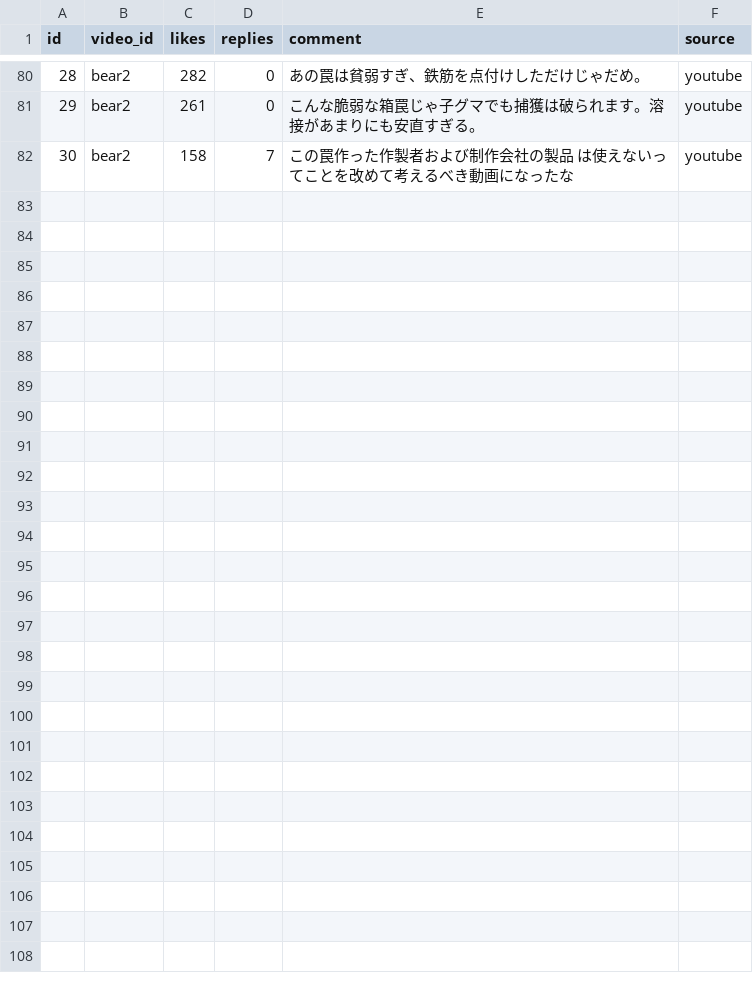
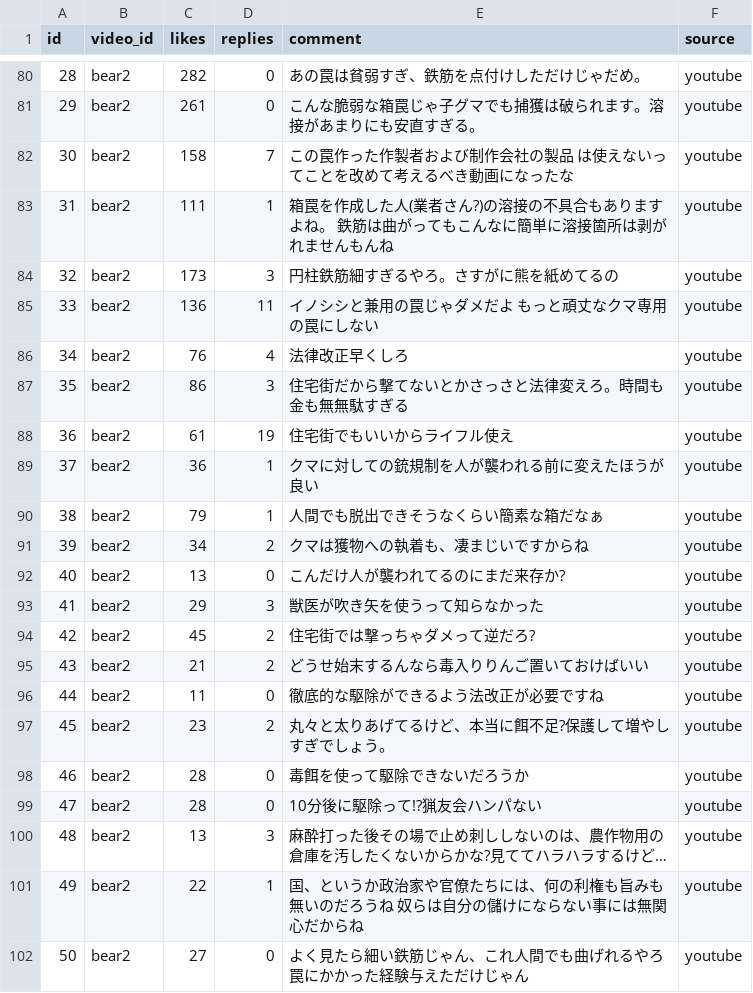
Before and after one commit to ao-labs-123/layered-communication-framework, a CSV file: data/comments_raw.csv, drawn as a sheet; only a part is shown, gaps mark what is left out.

Commit message:
Update comments_raw.csv

```diff
--- a/data/comments_raw.csv
+++ b/data/comments_raw.csv
@@ -82 +82,21 @@ id,video_id,likes,replies,comment,source
 30,bear2,158,7,この罠作った作製者および制作会社の製品 は使えないってことを改めて考えるべき動画になったな,youtube
+31,bear2,111,1,箱罠を作成した人(業者さん?)の溶接の不具合もありますよね。 鉄筋は曲がってもこんなに簡単に溶接箇所は剥がれませんもんね,youtube
+32,bear2,173,3,円柱鉄筋細すぎるやろ。さすがに熊を紙めてるの,youtube
+33,bear2,136,11,イノシシと兼用の罠じゃダメだよ　もっと頑丈なクマ専用の罠にしない,youtube
+34,bear2,76,4,法律改正早くしろ,youtube
+35,bear2,86,3,住宅街だから撃てないとかさっさと法律変えろ。時間も金も無無駄すぎる,youtube
+36,bear2,61,19,住宅街でもいいからライフル使え,youtube
+37,bear2,36,1,クマに対しての銃規制を人が襲われる前に変えたほうが良い,youtube
+38,bear2,79,1,人間でも脱出できそうなくらい簡素な箱だなぁ,youtube
+39,bear2,34,2,クマは獲物への執着も、凄まじいですからね,youtube
+40,bear2,13,0,こんだけ人が襲われてるのにまだ来存か?,youtube
+41,bear2,29,3,獣医が吹き矢を使うって知らなかった,youtube
+42,bear2,45,2,住宅街では撃っちゃダメって逆だろ?,youtube
+43,bear2,21,2,どうせ始末するんなら毒入りりんご置いておけばいい,youtube
+44,bear2,11,0,徹底的な駆除ができるよう法改正が必要ですね,youtube
+45,bear2,23,2,丸々と太りあげてるけど、本当に餌不足?保護して増やしすぎでしょう。,youtube
+46,bear2,28,0,毒餌を使って駆除できないだろうか,youtube
+47,bear2,28,0,10分後に駆除って!?猟友会ハンパない,youtube
+48,bear2,13,3,麻酔打った後その場で止め刺ししないのは、農作物用の倉庫を汚したくないからかな?見ててハラハラするけど…,youtube
+49,bear2,22,1,国、というか政治家や官僚たちには、何の利権も旨みも無いのだろうね 奴らは自分の儲けにならない事には無関心だからね,youtube
+50,bear2,27,0,よく見たら細い鉄筋じゃん、これ人間でも曲げれるやろ　罠にかかった経験与えただけじゃん,youtube
```
